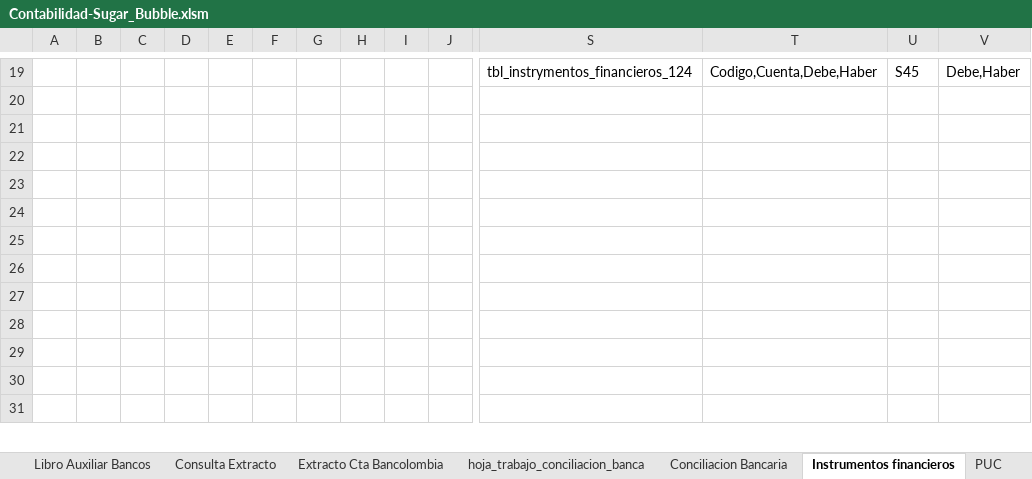
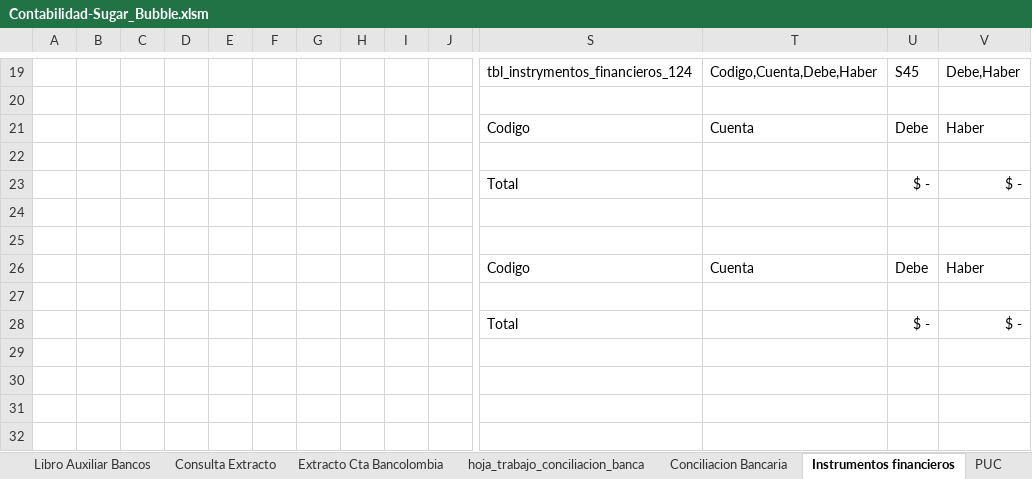
Before and after one commit to Acinorev07/Contabilidad-Sugar-Bubble-en-Excell, an Excel workbook: Contabilidad-Sugar_Bubble.xlsm, sheet Instrumentos financieros, drawn as a sheet; only a part is shown, gaps mark what is left out; the shorter side is filled out with more unchanged rows; values as stored, in another font and other column widths than the file's, no borders; charts and pictures and table styles not drawn; rows hold the shown columns only; the diff covers the shown part only; the diff names each change by its address in the sheet, - before the commit and + after, or states it on an @@ line.

Commit message:
En este commit he borrado todo el codigo que sobra, es la primera depuracion, porque estare borrando mucho mas codigo

```diff
--- a/Contabilidad-Sugar_Bubble.xlsm (sheet Instrumentos financieros)
+++ b/Contabilidad-Sugar_Bubble.xlsm (sheet Instrumentos financieros)
+row 21:  |  |  |  |  |  |  |  |  |  | Codigo | Cuenta | Debe | Haber
+row 22: (empty)
+row 23:  |  |  |  |  |  |  |  |  |  | Total |  | $ - | $ -
+row 24: (empty)
+row 25: (empty)
+row 26:  |  |  |  |  |  |  |  |  |  | Codigo | Cuenta | Debe | Haber
+row 27: (empty)
+row 28:  |  |  |  |  |  |  |  |  |  | Total |  | $ - | $ -
```
Also changed, not shown: 7 added rows, 15 removed rows and 3 edited cells elsewhere in this sheet, charts or pictures.
